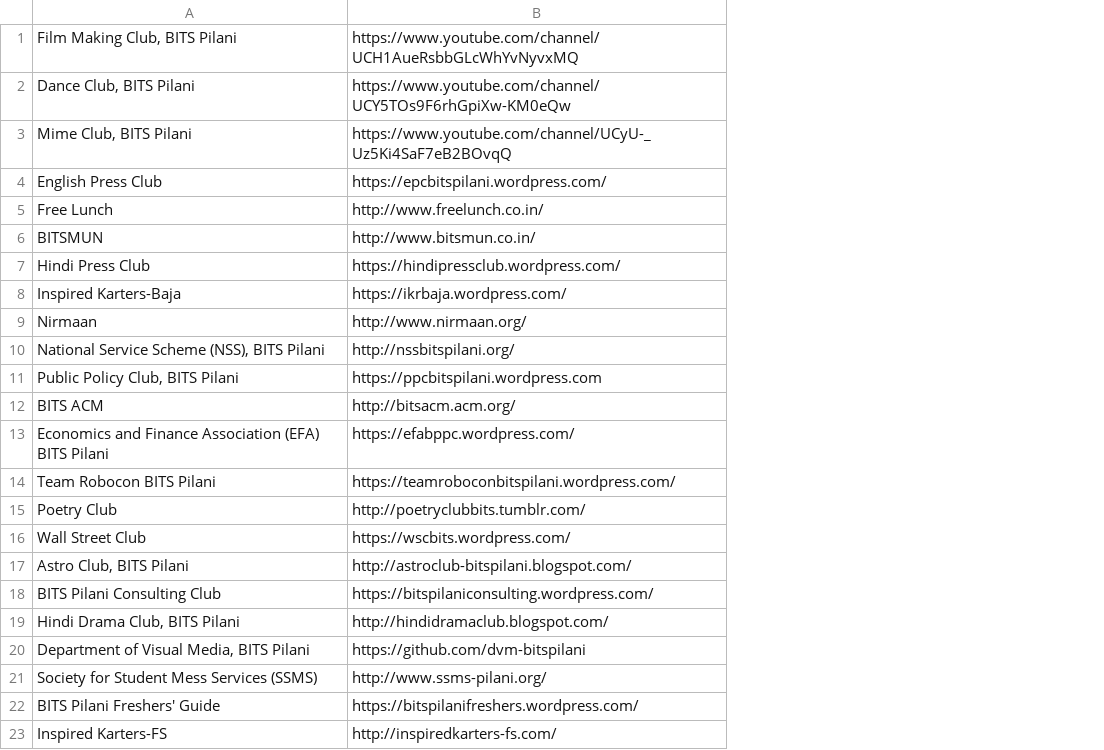
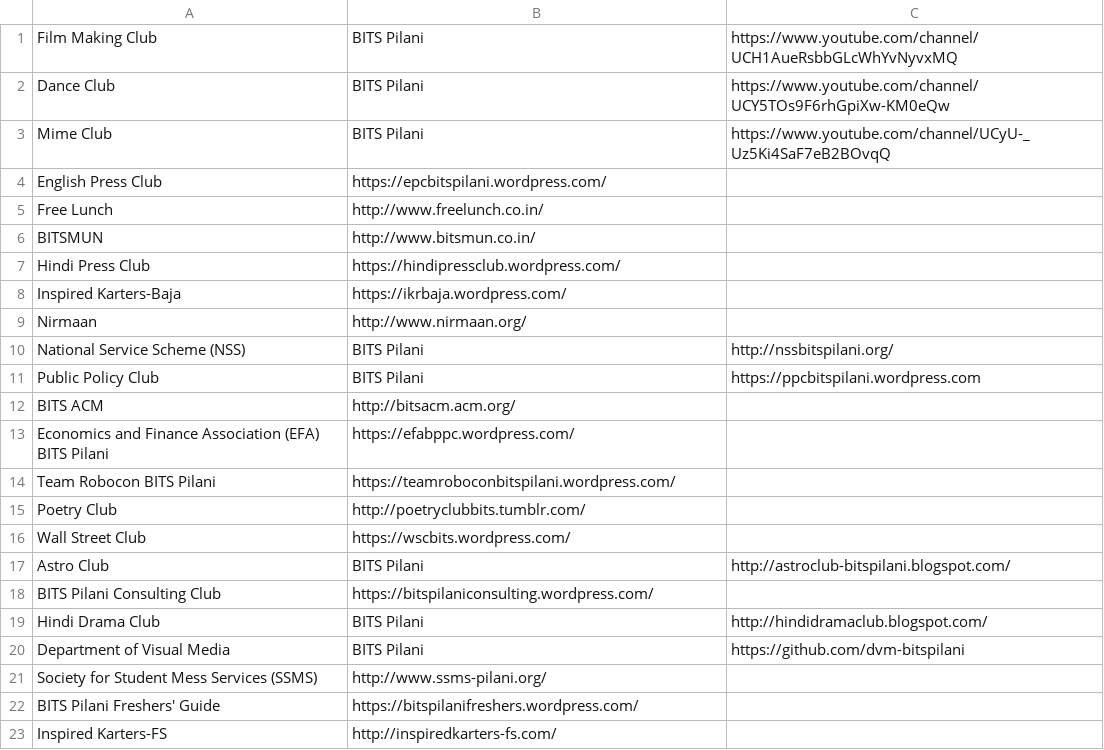
Before and after one commit to blogofcode/angular2-examples, a CSV file: app/readCsvData/Quicklinks_Students.csv, drawn as a sheet; removed rows and columns are numbered as before the commit, all else as after; the diff names each change by its address in the sheet, - before the commit and + after, or states it on an @@ line.

Commit message:
Update Quicklinks_Students.csv

```diff
--- a/app/readCsvData/Quicklinks_Students.csv
+++ b/app/readCsvData/Quicklinks_Students.csv
+column C, empty
-row 1: Film Making Club, BITS Pilani | https://www.youtube.com/channel/UCH1AueRsbbGLcWhYvNyvxMQ
-row 2: Dance Club, BITS Pilani | https://www.youtube.com/channel/UCY5TOs9F6rhGpiXw-KM0eQw
-row 3: Mime Club, BITS Pilani | https://www.youtube.com/channel/UCyU-_Uz5Ki4SaF7eB2BOvqQ
+row 1: Film Making Club | BITS Pilani | https://www.youtube.com/channel/UCH1AueRsbbGLcWhYvNyvxMQ
+row 2: Dance Club | BITS Pilani | https://www.youtube.com/channel/UCY5TOs9F6rhGpiXw-KM0eQw
+row 3: Mime Club | BITS Pilani | https://www.youtube.com/channel/UCyU-_Uz5Ki4SaF7eB2BOvqQ
-row 10: National Service Scheme (NSS), BITS Pilani | http://nssbitspilani.org/
-row 11: Public Policy Club, BITS Pilani | https://ppcbitspilani.wordpress.com
+row 10: National Service Scheme (NSS) | BITS Pilani | http://nssbitspilani.org/
+row 11: Public Policy Club | BITS Pilani | https://ppcbitspilani.wordpress.com
-row 17: Astro Club, BITS Pilani | http://astroclub-bitspilani.blogspot.com/
+row 17: Astro Club | BITS Pilani | http://astroclub-bitspilani.blogspot.com/
-row 19: Hindi Drama Club, BITS Pilani | http://hindidramaclub.blogspot.com/
-row 20: Department of Visual Media, BITS Pilani | https://github.com/dvm-bitspilani
+row 19: Hindi Drama Club | BITS Pilani | http://hindidramaclub.blogspot.com/
+row 20: Department of Visual Media | BITS Pilani | https://github.com/dvm-bitspilani
```
